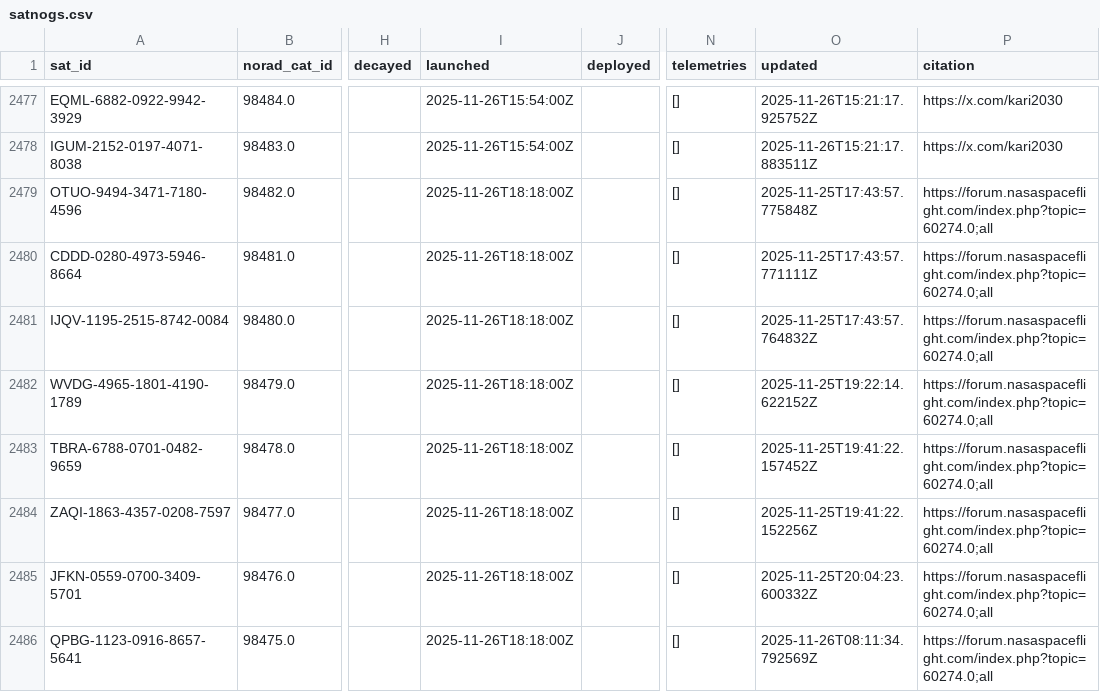
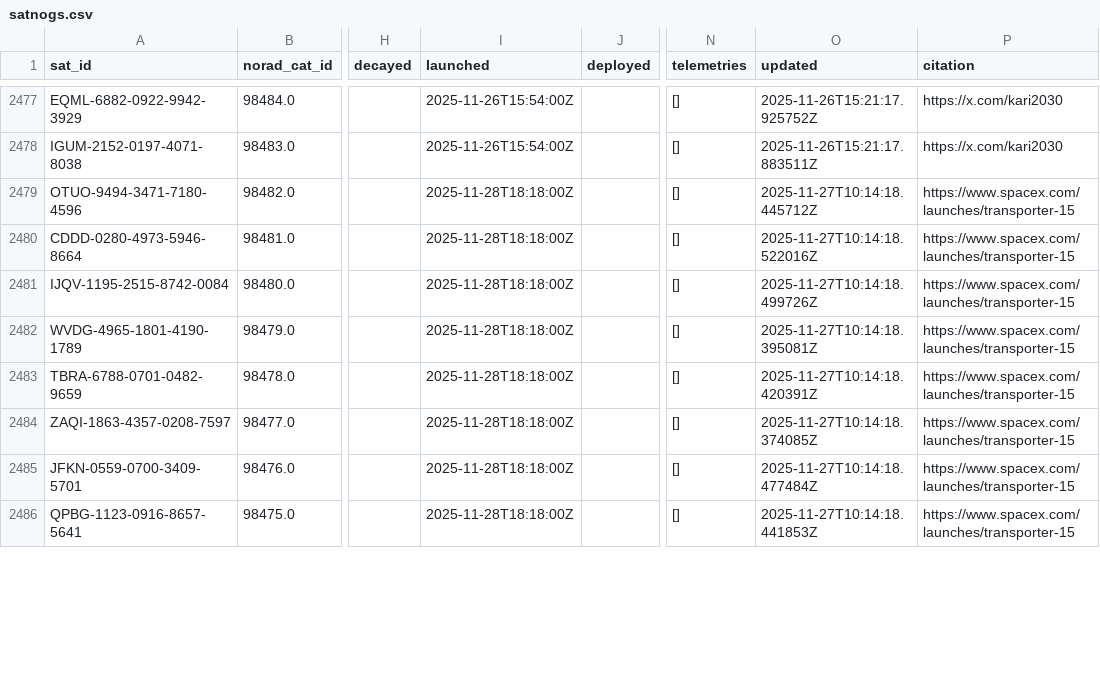
Before and after one commit to palewire/amateur-satellite-database, a CSV file: data/satnogs.csv, drawn as a sheet; only a part is shown, gaps mark what is left out; the diff covers the shown part only; the diff names each change by its address in the sheet, - before the commit and + after, or states it on an @@ line.

```diff
--- a/data/satnogs.csv
+++ b/data/satnogs.csv
-I2479:I2486 (launched): 2025-11-26T18:18:00Z
+I2479:I2486 (launched): 2025-11-28T18:18:00Z
-O2479 (updated): 2025-11-25T17:43:57.775848Z
+O2479 (updated): 2025-11-27T10:14:18.445712Z
-P2479:P2486 (citation): https://forum.nasaspaceflight.com/index.php?topic=60274.0;all
+P2479:P2486 (citation): https://www.spacex.com/launches/transporter-15
-O2480 (updated): 2025-11-25T17:43:57.771111Z
+O2480 (updated): 2025-11-27T10:14:18.522016Z
-O2481 (updated): 2025-11-25T17:43:57.764832Z
+O2481 (updated): 2025-11-27T10:14:18.499726Z
-O2482 (updated): 2025-11-25T19:22:14.622152Z
+O2482 (updated): 2025-11-27T10:14:18.395081Z
-O2483 (updated): 2025-11-25T19:41:22.157452Z
+O2483 (updated): 2025-11-27T10:14:18.420391Z
-O2484 (updated): 2025-11-25T19:41:22.152256Z
+O2484 (updated): 2025-11-27T10:14:18.374085Z
-O2485 (updated): 2025-11-25T20:04:23.600332Z
+O2485 (updated): 2025-11-27T10:14:18.477484Z
-O2486 (updated): 2025-11-26T08:11:34.792569Z
+O2486 (updated): 2025-11-27T10:14:18.441853Z
```
Also changed, not shown: 2 added rows and 71 edited cells elsewhere in this file, data/amsat-active-frequencies.csv, data/amsat-all-frequencies.csv, 3 other files.
